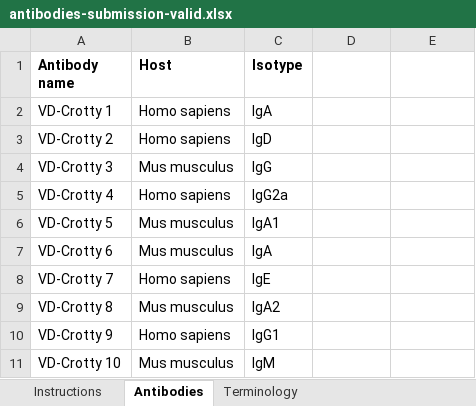
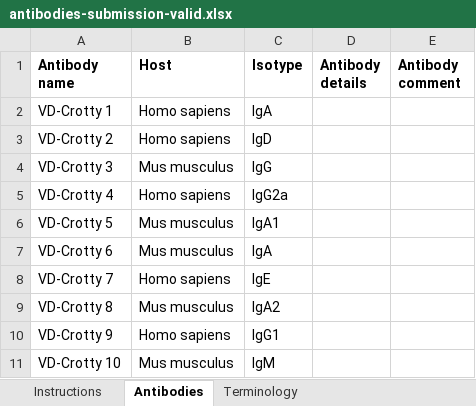
Before and after one commit to jamesaoverton/covic-db-tool-prototype, an Excel workbook: examples/antibodies-submission-valid.xlsx, sheet Antibodies, drawn as a sheet; values as stored, in another font and other column widths than the file's, no borders; the diff names each change by its address in the sheet, - before the commit and + after, or states it on an @@ line.

Commit message:
Add columns to antibodies table

```diff
--- a/examples/antibodies-submission-valid.xlsx (sheet Antibodies)
+++ b/examples/antibodies-submission-valid.xlsx (sheet Antibodies)
-D1: (empty)
+D1: Antibody details
-E1: (empty)
+E1: Antibody comment
```
Also changed, not shown: sheet Instructions, examples/antibodies-submission-invalid-highlighted.xlsx, examples/antibodies-submission-invalid.xlsx, 21 other files.
